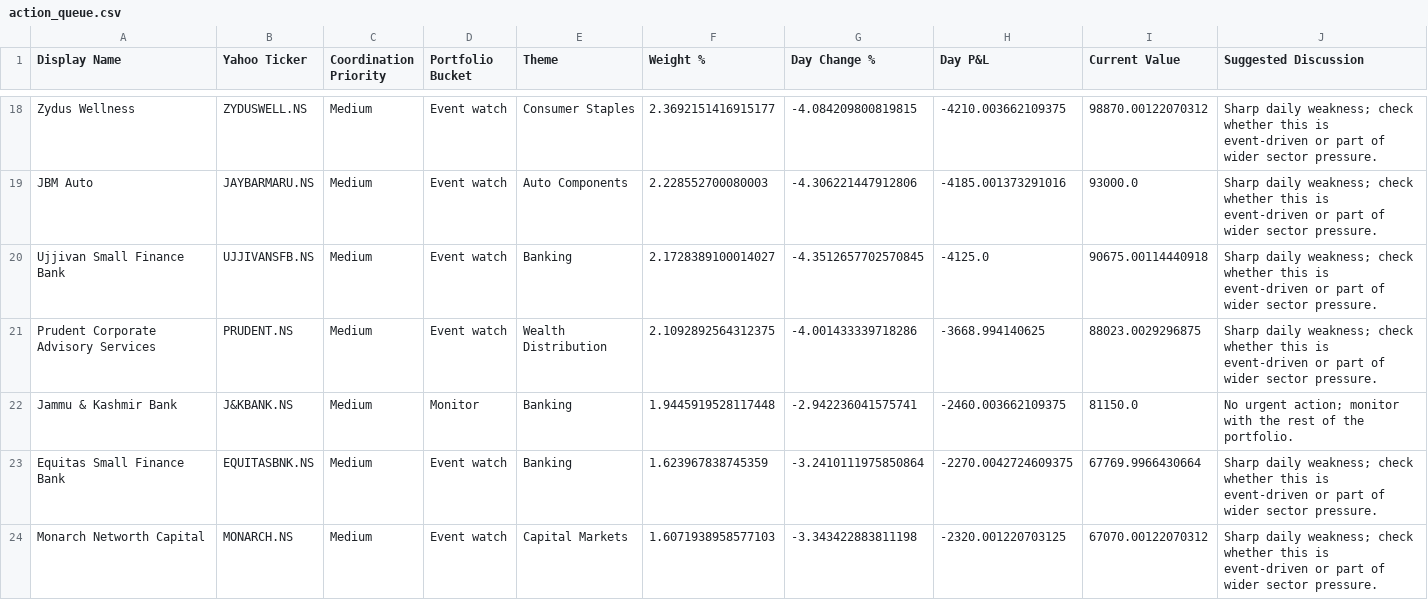
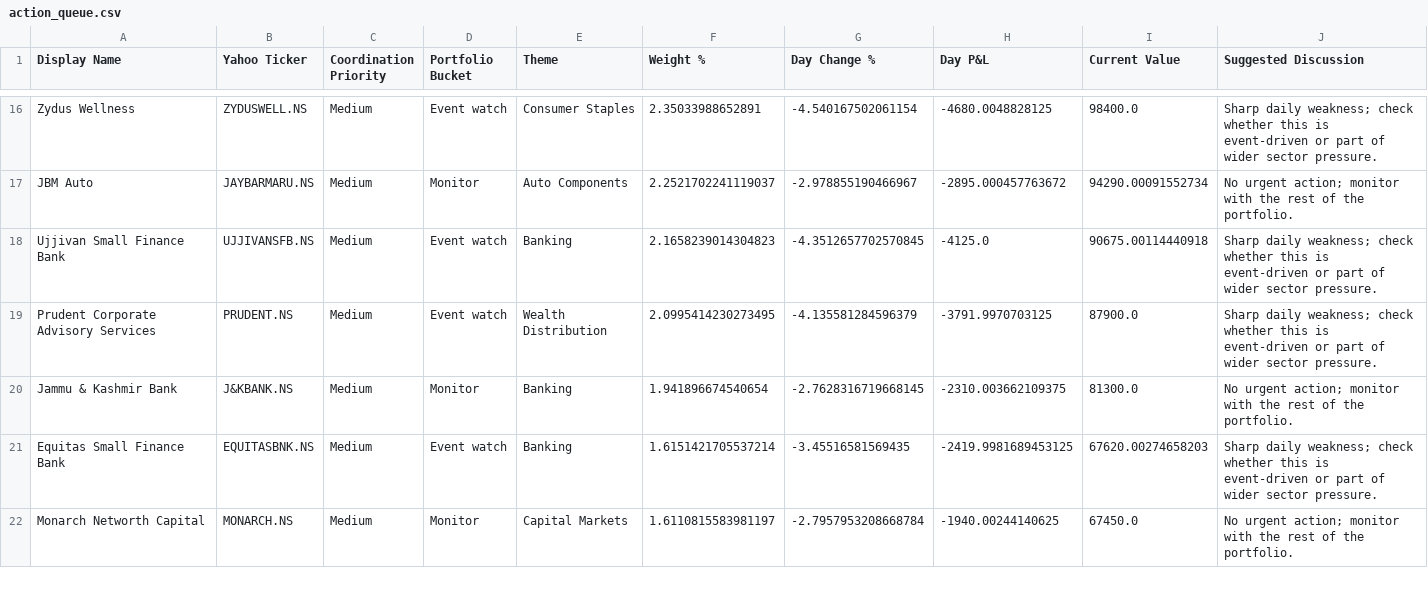
Before and after one commit to hvj7p7shkv-hub/anshuman-portfolio-dashboard, a CSV file: data/action_queue.csv, drawn as a sheet; only a part is shown, gaps mark what is left out; addresses are those after the commit; the diff covers the shown part only; the diff names each change by its address in the sheet, - before the commit and + after, or states it on an @@ line.

```diff
--- a/data/action_queue.csv
+++ b/data/action_queue.csv
-F16 (Weight %): 2.3692151416915177
+F16 (Weight %): 2.35033988652891
-G16 (Day Change %): -4.084209800819815
+G16 (Day Change %): -4.540167502061154
-H16 (Day P&L): -4210.003662109375
+H16 (Day P&L): -4680.0048828125
-I16 (Current Value): 98870.00122070312
+I16 (Current Value): 98400.0
-D17 (Portfolio Bucket): Event watch
+D17 (Portfolio Bucket): Monitor
-F17 (Weight %): 2.228552700080003
+F17 (Weight %): 2.2521702241119037
-G17 (Day Change %): -4.306221447912806
+G17 (Day Change %): -2.978855190466967
-H17 (Day P&L): -4185.001373291016
+H17 (Day P&L): -2895.000457763672
-I17 (Current Value): 93000.0
+I17 (Current Value): 94290.00091552734
-J17 (Suggested Discussion): Sharp daily weakness; check whether this is event-driven or part of wider sector pressure.
+J17 (Suggested Discussion): No urgent action; monitor with the rest of the portfolio.
-F18 (Weight %): 2.1728389100014027
+F18 (Weight %): 2.1658239014304823
-F19 (Weight %): 2.1092892564312375
+F19 (Weight %): 2.0995414230273495
-G19 (Day Change %): -4.001433339718286
+G19 (Day Change %): -4.135581284596379
-H19 (Day P&L): -3668.994140625
+H19 (Day P&L): -3791.9970703125
-I19 (Current Value): 88023.0029296875
+I19 (Current Value): 87900.0
-F20 (Weight %): 1.9445919528117448
+F20 (Weight %): 1.941896674540654
-G20 (Day Change %): -2.942236041575741
+G20 (Day Change %): -2.7628316719668145
-H20 (Day P&L): -2460.003662109375
+H20 (Day P&L): -2310.003662109375
-I20 (Current Value): 81150.0
+I20 (Current Value): 81300.0
-F21 (Weight %): 1.623967838745359
+F21 (Weight %): 1.6151421705537214
-G21 (Day Change %): -3.2410111975850864
+G21 (Day Change %): -3.45516581569435
-H21 (Day P&L): -2270.0042724609375
+H21 (Day P&L): -2419.9981689453125
-I21 (Current Value): 67769.9966430664
+I21 (Current Value): 67620.00274658203
-D22 (Portfolio Bucket): Event watch
+D22 (Portfolio Bucket): Monitor
-F22 (Weight %): 1.6071938958577103
+F22 (Weight %): 1.6110815583981197
-G22 (Day Change %): -3.343422883811198
+G22 (Day Change %): -2.7957953208668784
-H22 (Day P&L): -2320.001220703125
+H22 (Day P&L): -1940.00244140625
-I22 (Current Value): 67070.00122070312
+I22 (Current Value): 67450.0
-J22 (Suggested Discussion): Sharp daily weakness; check whether this is event-driven or part of wider sector pressure.
+J22 (Suggested Discussion): No urgent action; monitor with the rest of the portfolio.
```
Also changed, not shown: 1 added row, 3 removed rows and 66 edited cells elsewhere in this file, data/holdings.csv, 1 other file.
